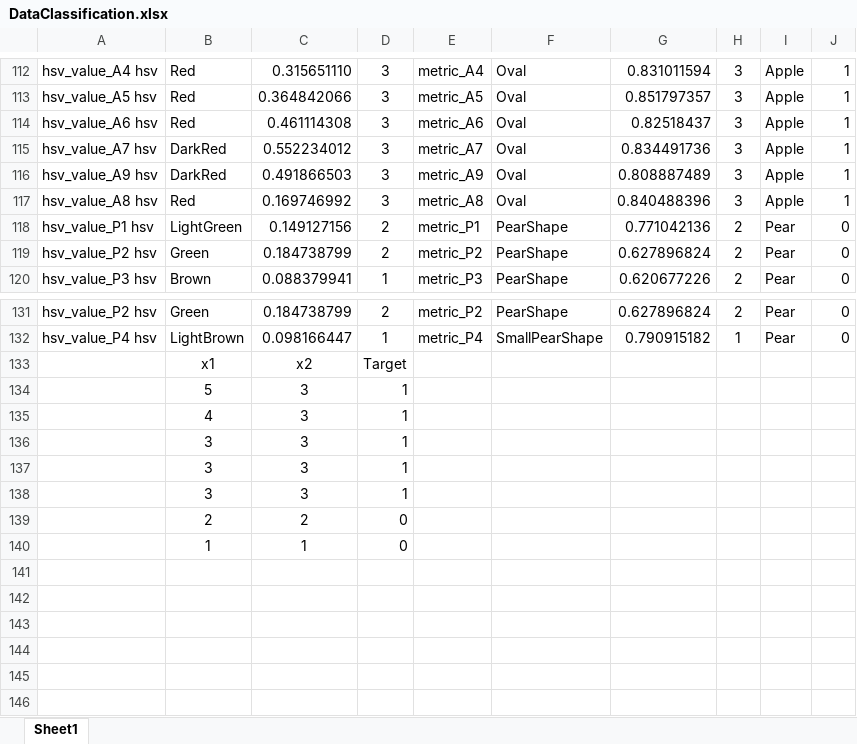
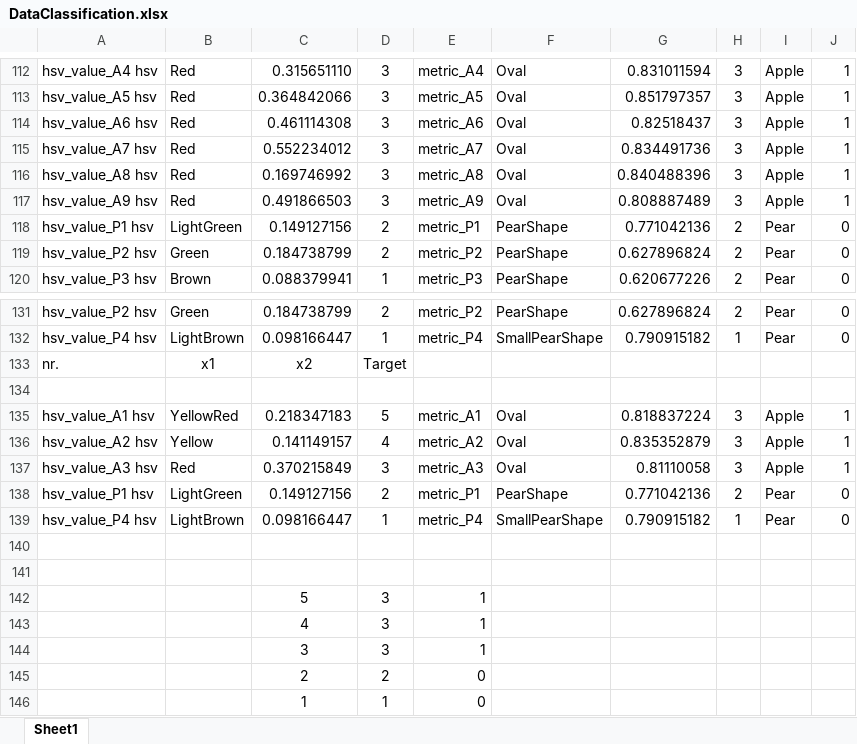
Before and after one commit to Deividas951/IS-Lab1, an Excel workbook: DataClassification.xlsx, sheet Sheet1, drawn as a sheet; only a part is shown, gaps mark what is left out; values as stored, in another font and other column widths than the file's, no borders; removed rows and columns are numbered as before the commit, all else as after; the diff names each change by its address in the sheet, - before the commit and + after, or states it on an @@ line.

```diff
--- a/DataClassification.xlsx (sheet Sheet1)
+++ b/DataClassification.xlsx (sheet Sheet1)
-B115: DarkRed
+B115: Red
-row 116: hsv_value_A9 hsv | DarkRed | 0.491866503 | 3 | metric_A9 | Oval | 0.808887489 | 3 | Apple | 1
+row 117: hsv_value_A9 hsv | Red | 0.491866503 | 3 | metric_A9 | Oval | 0.808887489 | 3 | Apple | 1
-A133: (empty)
+A133: nr.
-row 134:  | 5 | 3 | 1
+row 134: (empty)
-row 135:  | 4 | 3 | 1
-row 136:  | 3 | 3 | 1
-row 137:  | 3 | 3 | 1
-row 138:  | 3 | 3 | 1
+row 135: hsv_value_A1 hsv | YellowRed | 0.218347183 | 5 | metric_A1 | Oval | 0.818837224 | 3 | Apple | 1
+row 136: hsv_value_A2 hsv | Yellow | 0.141149157 | 4 | metric_A2 | Oval | 0.835352879 | 3 | Apple | 1
+row 137: hsv_value_A3 hsv | Red | 0.370215849 | 3 | metric_A3 | Oval | 0.81110058 | 3 | Apple | 1
+row 138: hsv_value_P1 hsv | LightGreen | 0.149127156 | 2 | metric_P1 | PearShape | 0.771042136 | 2 | Pear | 0
+row 139: hsv_value_P4 hsv | LightBrown | 0.098166447 | 1 | metric_P4 | SmallPearShape | 0.790915182 | 1 | Pear | 0
-row 140:  | 2 | 2 | 0
+row 140: (empty)
-row 141:  | 1 | 1 | 0
+row 141: (empty)
+row 142:  |  | 5 | 3 | 1
+row 143:  |  | 4 | 3 | 1
+row 144:  |  | 3 | 3 | 1
+row 145:  |  | 2 | 2 | 0
+row 146:  |  | 1 | 1 | 0
```
Also changed, not shown: 1 other file.
